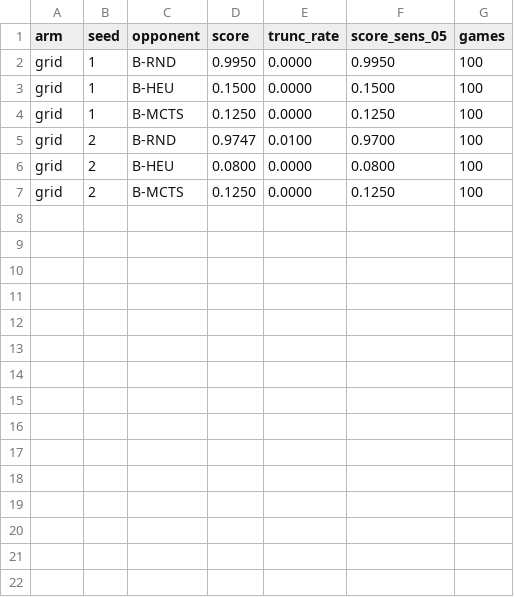
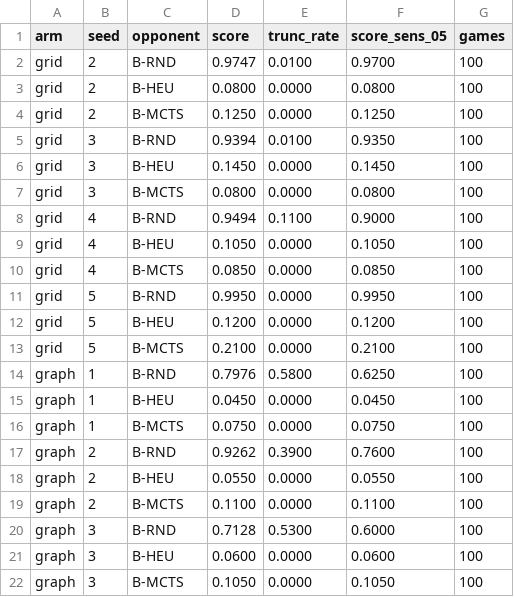
Before and after one commit to mohamedbechirkefi/hive-graph-selfplay, a CSV file: results/comparison/results-same-wallclock.csv, drawn as a sheet.

```diff
--- a/results/comparison/results-same-wallclock.csv
+++ b/results/comparison/results-same-wallclock.csv
@@ -1,5 +1,2 @@
 arm,seed,opponent,score,trunc_rate,score_sens_05,games
-grid,1,B-RND,0.9950,0.0000,0.9950,100
-grid,1,B-HEU,0.1500,0.0000,0.1500,100
-grid,1,B-MCTS,0.1250,0.0000,0.1250,100
 grid,2,B-RND,0.9747,0.0100,0.9700,100
@@ -7 +4,19 @@ grid,2,B-HEU,0.0800,0.0000,0.0800,100
 grid,2,B-MCTS,0.1250,0.0000,0.1250,100
+grid,3,B-RND,0.9394,0.0100,0.9350,100
+grid,3,B-HEU,0.1450,0.0000,0.1450,100
+grid,3,B-MCTS,0.0800,0.0000,0.0800,100
+grid,4,B-RND,0.9494,0.1100,0.9000,100
+grid,4,B-HEU,0.1050,0.0000,0.1050,100
+grid,4,B-MCTS,0.0850,0.0000,0.0850,100
+grid,5,B-RND,0.9950,0.0000,0.9950,100
+grid,5,B-HEU,0.1200,0.0000,0.1200,100
+grid,5,B-MCTS,0.2100,0.0000,0.2100,100
+graph,1,B-RND,0.7976,0.5800,0.6250,100
+graph,1,B-HEU,0.0450,0.0000,0.0450,100
+graph,1,B-MCTS,0.0750,0.0000,0.0750,100
+graph,2,B-RND,0.9262,0.3900,0.7600,100
+graph,2,B-HEU,0.0550,0.0000,0.0550,100
+graph,2,B-MCTS,0.1100,0.0000,0.1100,100
+graph,3,B-RND,0.7128,0.5300,0.6000,100
+graph,3,B-HEU,0.0600,0.0000,0.0600,100
+graph,3,B-MCTS,0.1050,0.0000,0.1050,100
```
Also changed, not shown: results/comparison/results-same-examples.csv, 6 other files.
